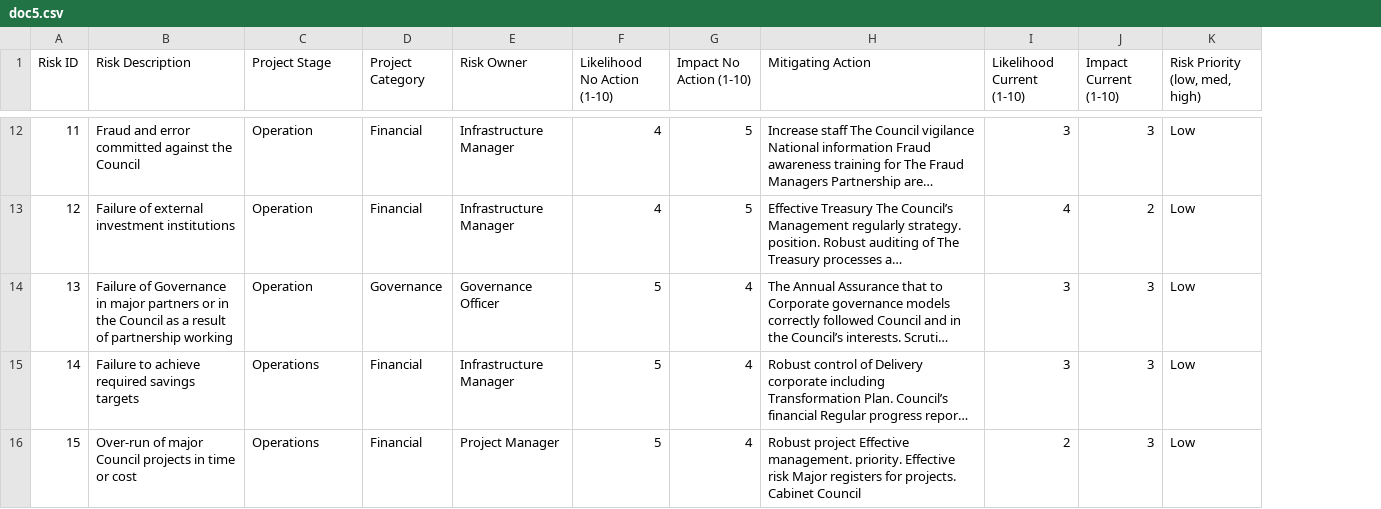
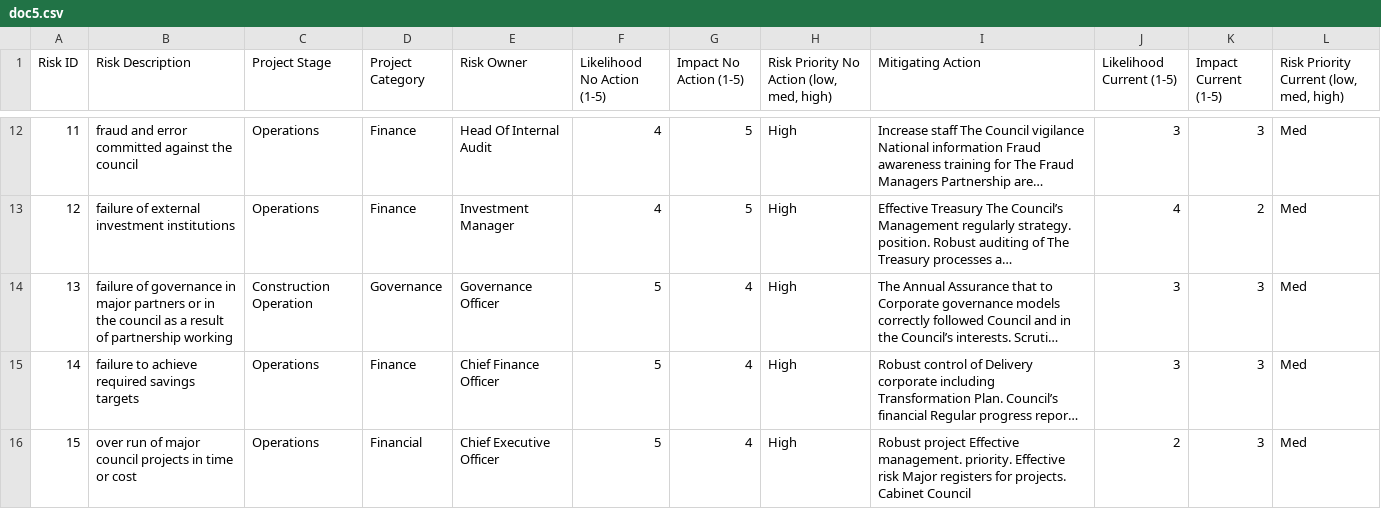
Before and after one commit to deiraaisyar/dokumen-rahasia, a CSV file: data/generated_outputs/doc5.csv, drawn as a sheet; only a part is shown, gaps mark what is left out; long unchanged cells end in …; removed rows and columns are numbered as before the commit, all else as after; the diff covers the shown part only; the diff names each change by its address in the sheet, - before the commit and + after, or states it on an @@ line.

```diff
--- a/data/generated_outputs/doc5.csv
+++ b/data/generated_outputs/doc5.csv
+column H, row 1: Risk Priority No Action (low, med, high); rows 12-16: all High
-column K (Risk Priority (low, med, high)), rows 12-16: all Low
+column L, row 1: Risk Priority Current (low, med, high); rows 12-16: all Med
-F1: Likelihood No Action (1-10)
+F1: Likelihood No Action (1-5)
-G1: Impact No Action (1-10)
+G1: Impact No Action (1-5)
-J1: Likelihood Current (1-10)
+J1: Likelihood Current (1-5)
-K1: Impact Current (1-10)
+K1: Impact Current (1-5)
-B12 (Risk Description): Fraud and error committed against the Council
+B12 (Risk Description): fraud and error committed against the council
-C12:C13 (Project Stage): Operation
+C12:C13 (Project Stage): Operations
-D12:D13 (Project Category): Financial
+D12:D13 (Project Category): Finance
-E12 (Risk Owner): Infrastructure Manager
+E12 (Risk Owner): Head Of Internal Audit
-B13 (Risk Description): Failure of external investment institutions
+B13 (Risk Description): failure of external investment institutions
-E13 (Risk Owner): Infrastructure Manager
+E13 (Risk Owner): Investment Manager
-B14 (Risk Description): Failure of Governance in major partners or in the Council as a…
+B14 (Risk Description): failure of governance in major partners or in the council as a…
-C14 (Project Stage): Operation
+C14 (Project Stage): Construction Operation
-B15 (Risk Description): Failure to achieve required savings targets
+B15 (Risk Description): failure to achieve required savings targets
-D15 (Project Category): Financial
+D15 (Project Category): Finance
-E15 (Risk Owner): Infrastructure Manager
+E15 (Risk Owner): Chief Finance Officer
-B16 (Risk Description): Over-run of major Council projects in…
+B16 (Risk Description): over run of major council projects in…
-E16 (Risk Owner): Project Manager
+E16 (Risk Owner): Chief Executive Officer
```
Also changed, not shown: 48 edited cells elsewhere in this file, data/generated_outputs/doc4.csv, data/preprocessed_inputs/df1.csv, 16 other files.
